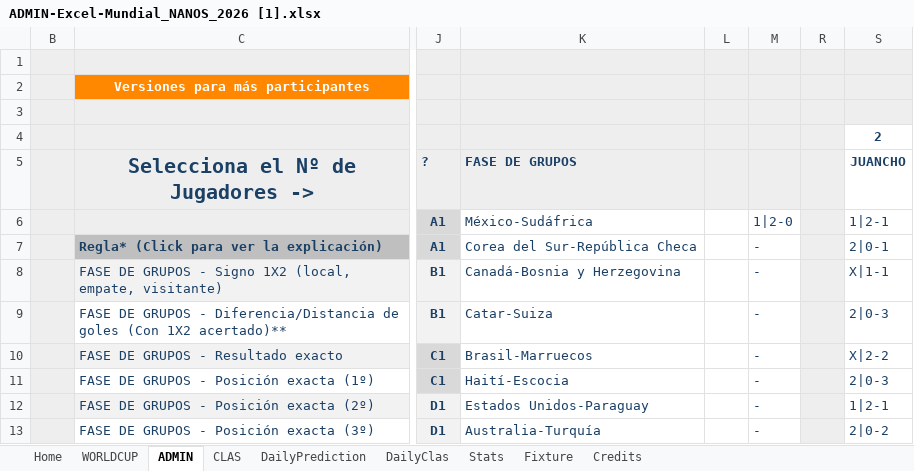
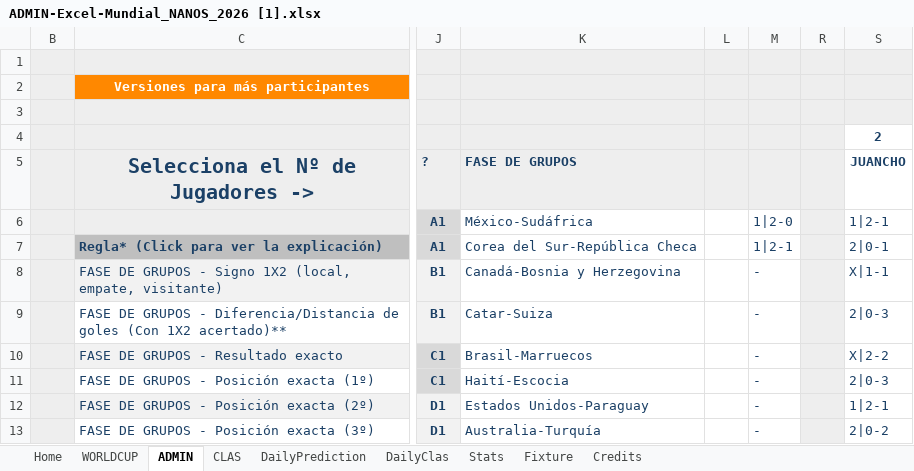
Before and after one commit to pCresp0/porra-mundial-nanos-2026, an Excel workbook: data/ADMIN-Excel-Mundial_NANOS_2026 [1].xlsx, sheet ADMIN, drawn as a sheet; only a part is shown, gaps mark what is left out; values as stored, in another font and other column widths than the file's, no borders; conditional formats not drawn; the diff names each change by its address in the sheet, - before the commit and + after, or states it on an @@ line.

```diff
--- a/data/ADMIN-Excel-Mundial_NANOS_2026 [1].xlsx (sheet ADMIN)
+++ b/data/ADMIN-Excel-Mundial_NANOS_2026 [1].xlsx (sheet ADMIN)
-M7: -
+M7: 1|2-1
```
Also changed, not shown: sheet WORLDCUP, sheet Fixture, sheet Stats, charts or pictures, data/ADMIN-Excel-Mundial_NANOS_2026 [2].xlsx, 8 other files.
